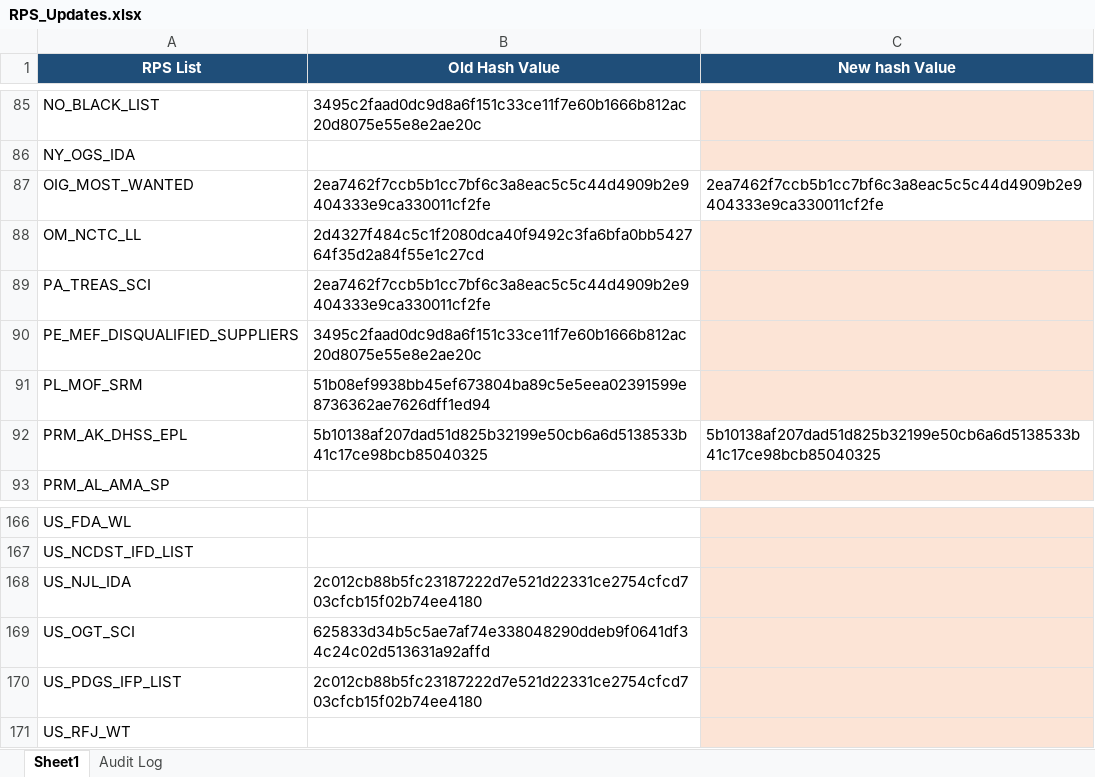
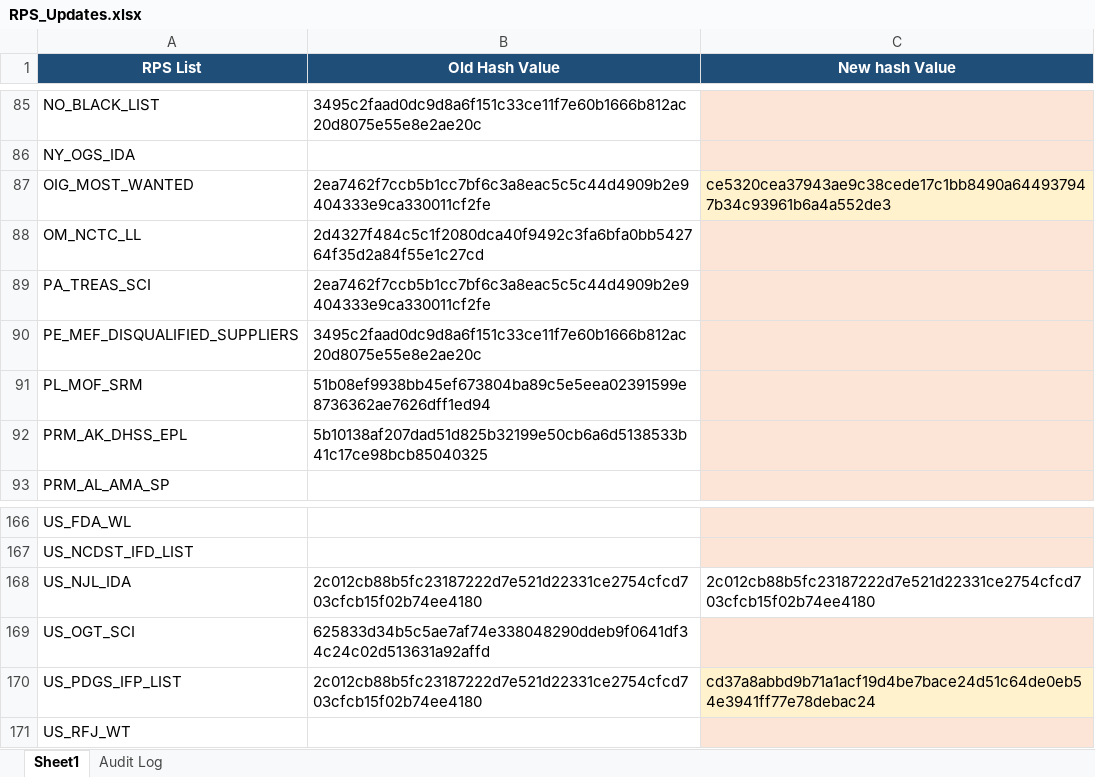
Before and after one commit to rahulraveendrannair-bot/Update-Checking-Automation, an Excel workbook: RPS_Updates.xlsx, sheet Sheet1, drawn as a sheet; only a part is shown, gaps mark what is left out; values as stored, in another font and other column widths than the file's, no borders; the diff names each change by its address in the sheet, - before the commit and + after, or states it on an @@ line.

```diff
--- a/RPS_Updates.xlsx (sheet Sheet1)
+++ b/RPS_Updates.xlsx (sheet Sheet1)
-C87 (New hash Value): 2ea7462f7ccb5b1cc7bf6c3a8eac5c5c44d4909b2e9404333e9ca330011cf2fe
+C87 (New hash Value): ce5320cea37943ae9c38cede17c1bb8490a644937947b34c93961b6a4a552de3
-C87 fill: none
+C87 fill: #FFF2CC
-C92 (New hash Value): 5b10138af207dad51d825b32199e50cb6a6d5138533b41c17ce98bcb85040325
+C92 (New hash Value): (empty)
-C92 fill: none
+C92 fill: #FCE4D6
-C168 (New hash Value): (empty)
+C168 (New hash Value): 2c012cb88b5fc23187222d7e521d22331ce2754cfcd703cfcb15f02b74ee4180
-C168 fill: #FCE4D6
+C168 fill: none
-C170 (New hash Value): (empty)
+C170 (New hash Value): cd37a8abbd9b71a1acf19d4be7bace24d51c64de0eb54e3941ff77e78debac24
```
Also changed, not shown: sheet Audit Log, 2 other files.
